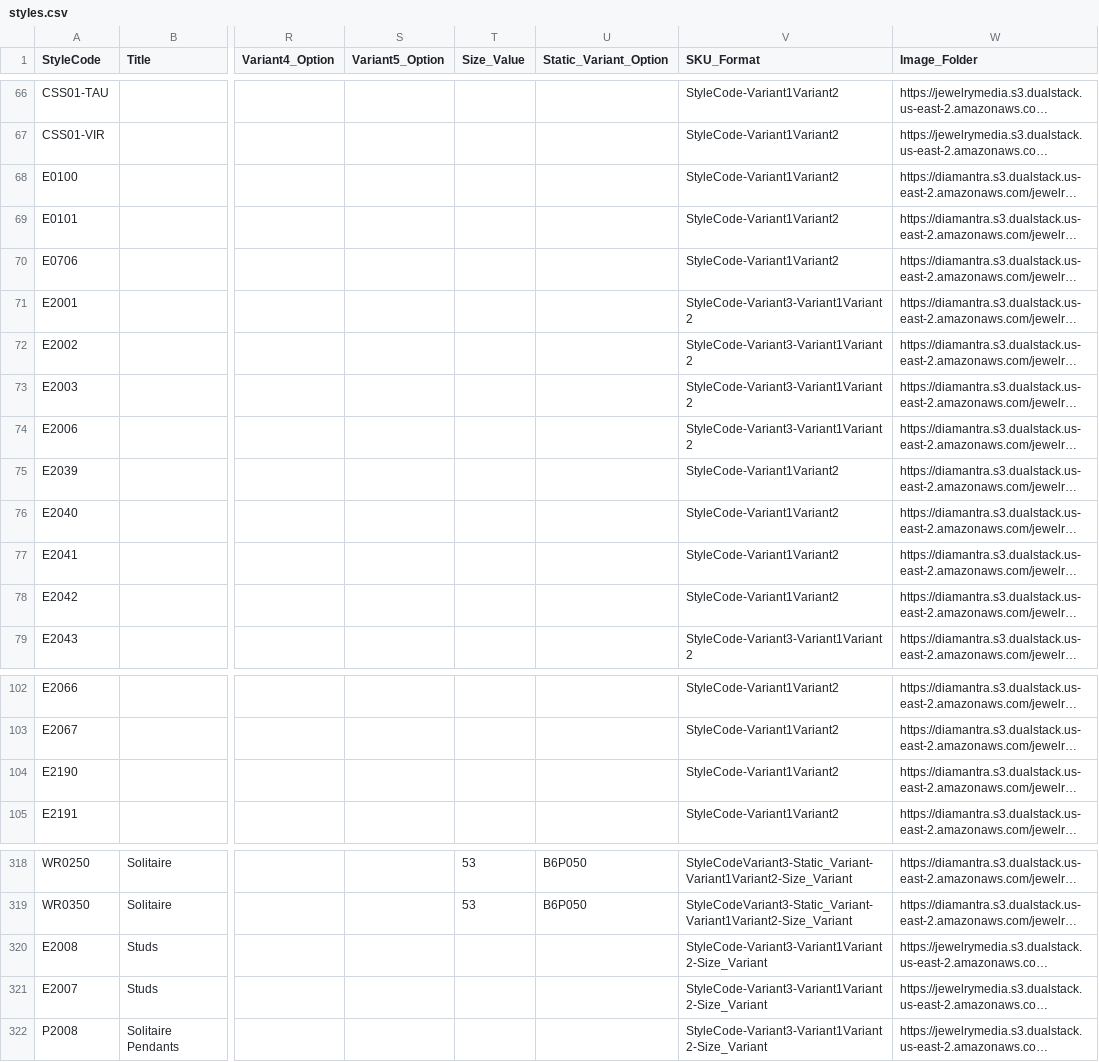
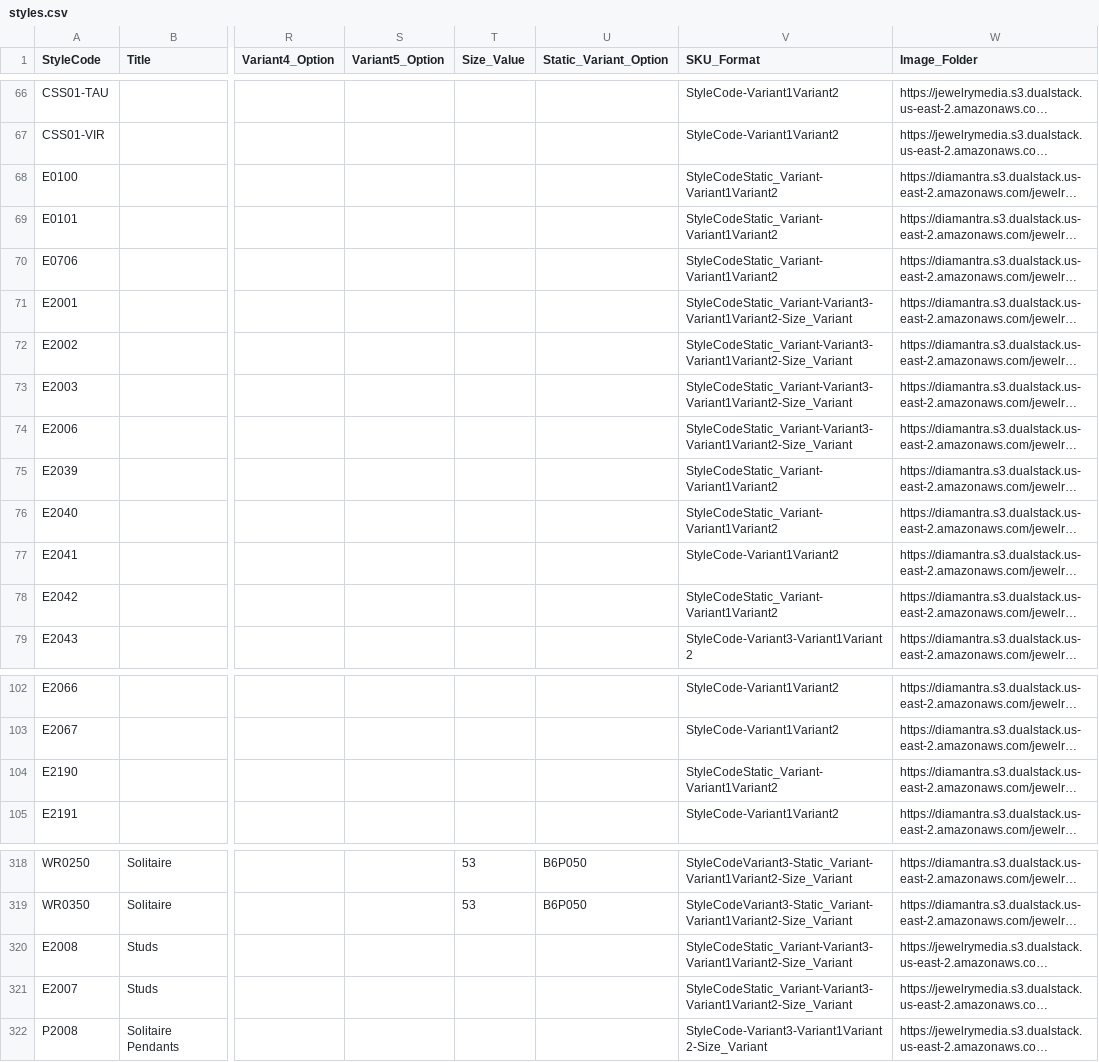
Before and after one commit to niravpmehta/jewelry-data, a CSV file: styles.csv, drawn as a sheet; only a part is shown, gaps mark what is left out; long unchanged cells end in …; the diff covers the shown part only; the diff names each change by its address in the sheet, - before the commit and + after, or states it on an @@ line.

Commit message:
Sync styles.csv

```diff
--- a/styles.csv
+++ b/styles.csv
-V68:V70 (SKU_Format): StyleCode-Variant1Variant2
+V68:V70 (SKU_Format): StyleCodeStatic_Variant-Variant1Variant2
-V71:V74 (SKU_Format): StyleCode-Variant3-Variant1Variant2
+V71:V74 (SKU_Format): StyleCodeStatic_Variant-Variant3-Variant1Variant2-Size_Variant
-V75:V76 (SKU_Format): StyleCode-Variant1Variant2
+V75:V76 (SKU_Format): StyleCodeStatic_Variant-Variant1Variant2
-V78 (SKU_Format): StyleCode-Variant1Variant2
+V78 (SKU_Format): StyleCodeStatic_Variant-Variant1Variant2
-V104 (SKU_Format): StyleCode-Variant1Variant2
+V104 (SKU_Format): StyleCodeStatic_Variant-Variant1Variant2
-V320:V321 (SKU_Format): StyleCode-Variant3-Variant1Variant2-Size_Variant
+V320:V321 (SKU_Format): StyleCodeStatic_Variant-Variant3-Variant1Variant2-Size_Variant
```
Also changed, not shown: 8 edited cells elsewhere in this file.
